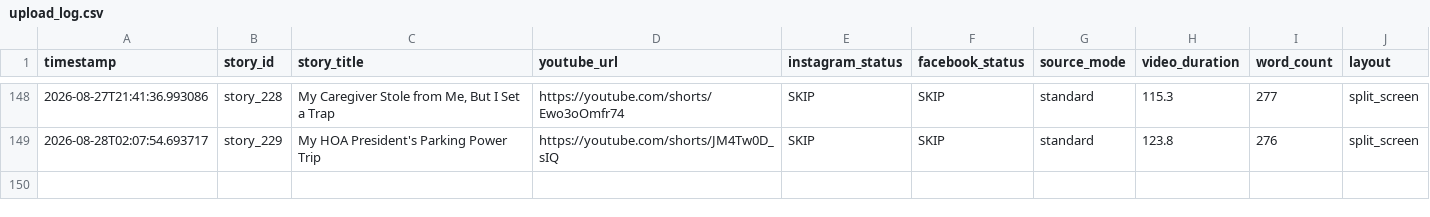
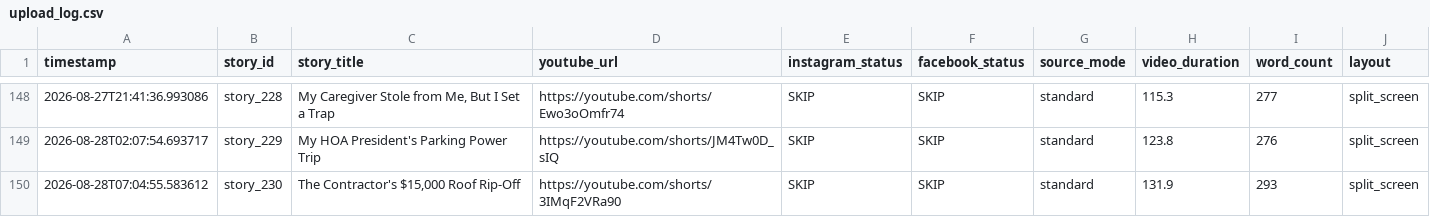
Before and after one commit to AddyCuber/reels-on-rails, a CSV file: upload_log.csv, drawn as a sheet; only a part is shown, gaps mark what is left out; the diff names each change by its address in the sheet, - before the commit and + after, or states it on an @@ line.

```diff
--- a/upload_log.csv
+++ b/upload_log.csv
+row 150: 2026-08-28T07:04:55.583612 | story_230 | The Contractor's $15,000 Roof Rip-Off | https://youtube.com/shorts/3IMqF2VRa90 | SKIP | SKIP | standard | 131.9 | 293 | split_screen
```
Also changed, not shown: 3 other files.
